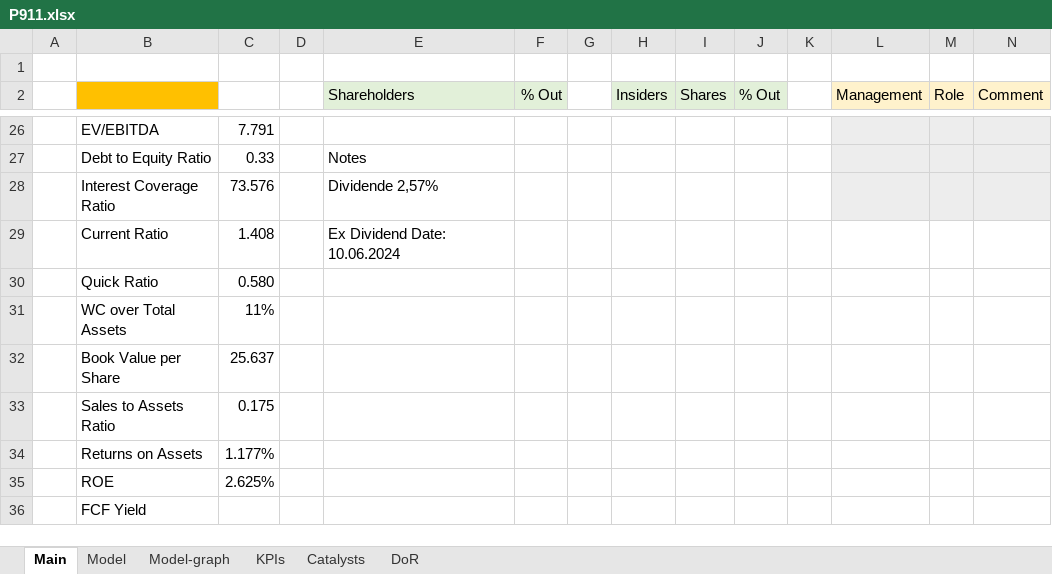
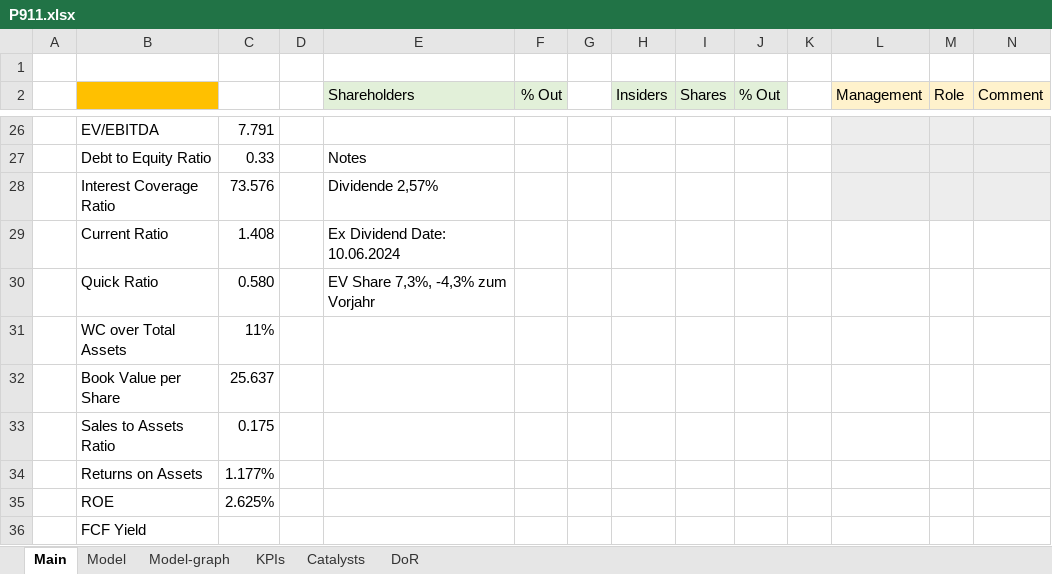
Before and after one commit to simonburghardt1/models, an Excel workbook: Automotive/P911.xlsx, sheet Main, drawn as a sheet; only a part is shown, gaps mark what is left out; values as stored, in another font and other column widths than the file's, no borders; the diff names each change by its address in the sheet, - before the commit and + after, or states it on an @@ line.

```diff
--- a/Automotive/P911.xlsx (sheet Main)
+++ b/Automotive/P911.xlsx (sheet Main)
-E30 (Shareholders): (empty)
+E30 (Shareholders): EV Share 7,3%, -4,3% zum Vorjahr
```
Also changed, not shown: charts or pictures, Automotive/x_Automotive.xlsx, 1 other file.
